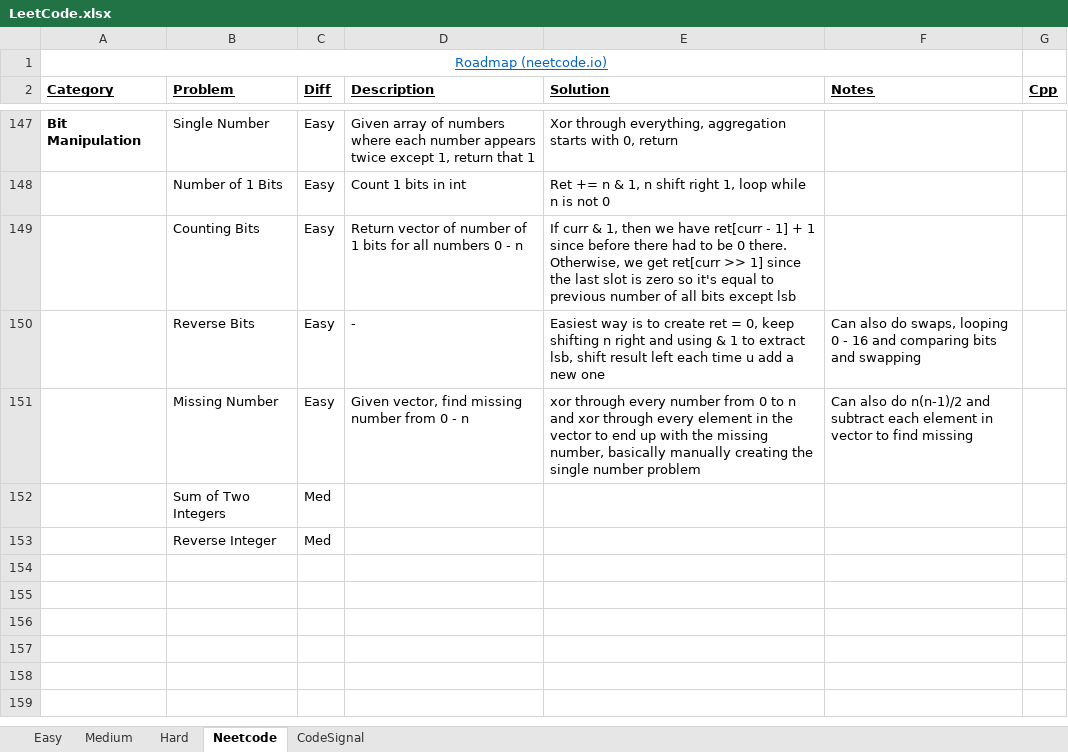
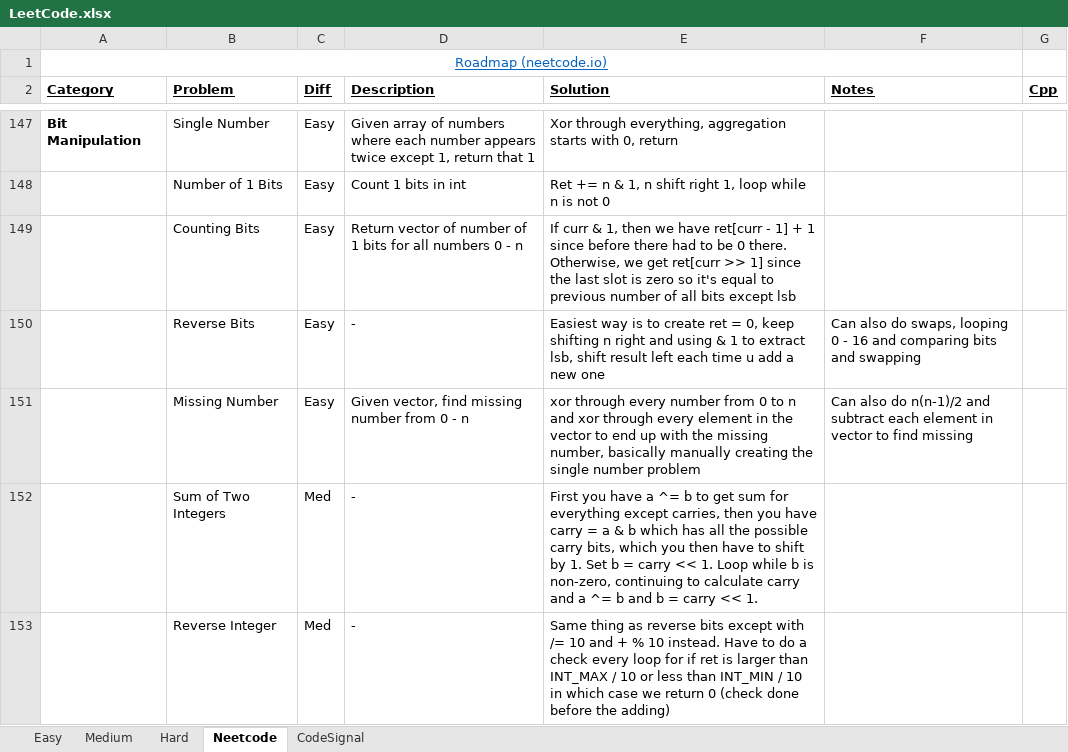
Before and after one commit to eric-zzhou/LeetcodeGrind, an Excel workbook: LeetCode.xlsx, sheet Neetcode, drawn as a sheet; only a part is shown, gaps mark what is left out; values as stored, in another font and other column widths than the file's, no borders; conditional formats not drawn; the diff names each change by its address in the sheet, - before the commit and + after, or states it on an @@ line.

Commit message:
Done with neetcode !!!

```diff
--- a/LeetCode.xlsx (sheet Neetcode)
+++ b/LeetCode.xlsx (sheet Neetcode)
-D152:D153 (Description): (empty)
+D152:D153 (Description): -
-E152 (Solution): (empty)
+E152 (Solution): First you have a ^= b to get sum for everything except carries, then you have carry = a & b which has all the possible carry bits, which you then have to shift by 1. Set b = carry << 1. Loop while b is non-zero, continuing to calculate carry and a ^= b and b = carry << 1.
-E153 (Solution): (empty)
+E153 (Solution): Same thing as reverse bits except with /= 10 and + % 10 instead. Have to do a check every loop for if ret is larger than INT_MAX / 10 or less than INT_MIN / 10 in which case we return 0 (check done before the adding)
```
Also changed, not shown: 2 other files.
